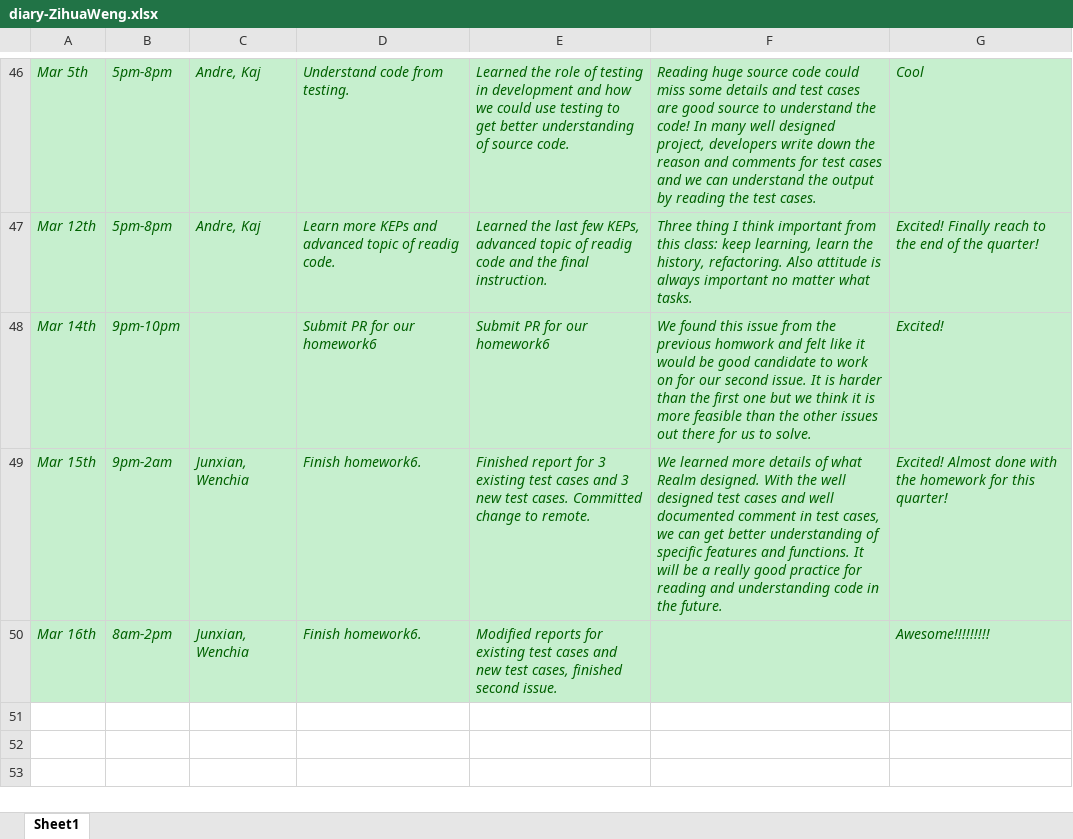
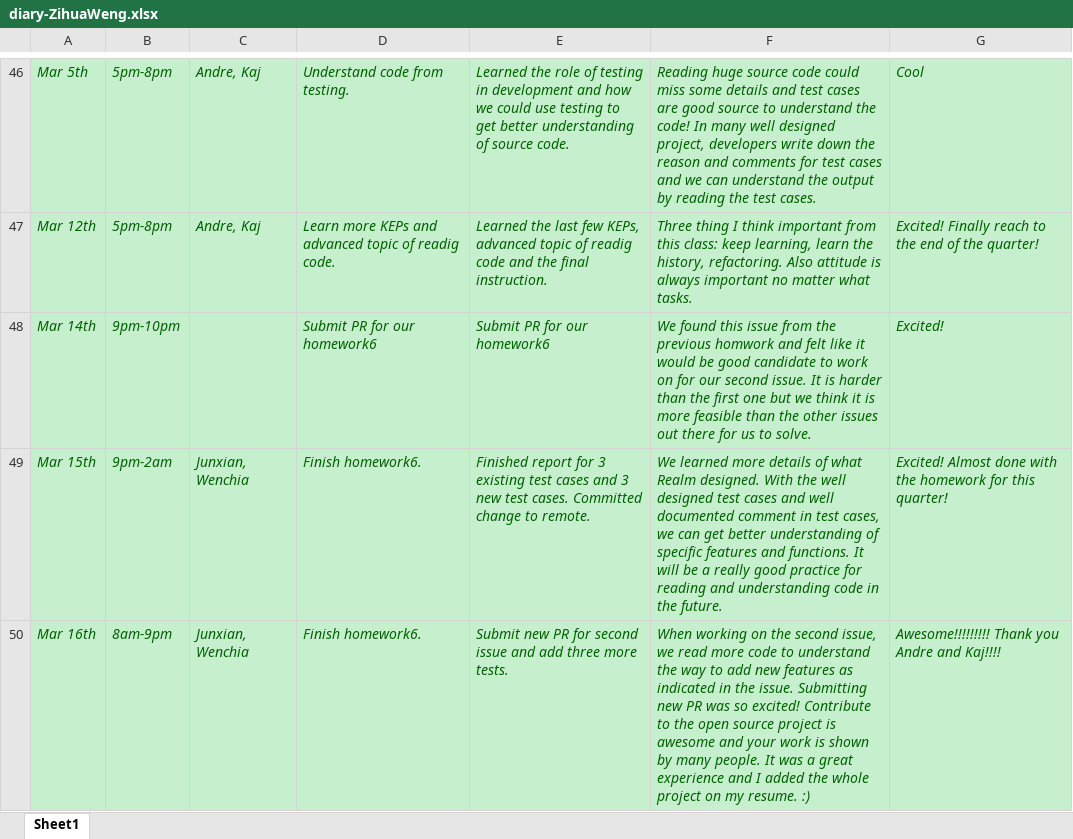
Before and after one commit to zihuaweng/W2020, an Excel workbook: diaries/diary-ZihuaWeng.xlsx, sheet Sheet1, drawn as a sheet; only a part is shown, gaps mark what is left out; values as stored, in another font and other column widths than the file's, no borders; the diff names each change by its address in the sheet, - before the commit and + after, or states it on an @@ line.

Commit message:
update diary

```diff
--- a/diaries/diary-ZihuaWeng.xlsx (sheet Sheet1)
+++ b/diaries/diary-ZihuaWeng.xlsx (sheet Sheet1)
-B50: 8am-2pm
+B50: 8am-9pm
-E50: Modified reports for existing test cases and new test cases, finished second issue.
+E50: Submit new PR for second issue and add three more tests.
-F50: (empty)
+F50: When working on the second issue, we read more code to understand the way to add new features as indicated in the issue. Submitting new PR was so excited! Contribute to the open source project is awesome and your work is shown by many people. It was a great experience and I added the whole project on my resume. :)
-G50: Awesome!!!!!!!!!
+G50: Awesome!!!!!!!!! Thank you Andre and Kaj!!!!
```
